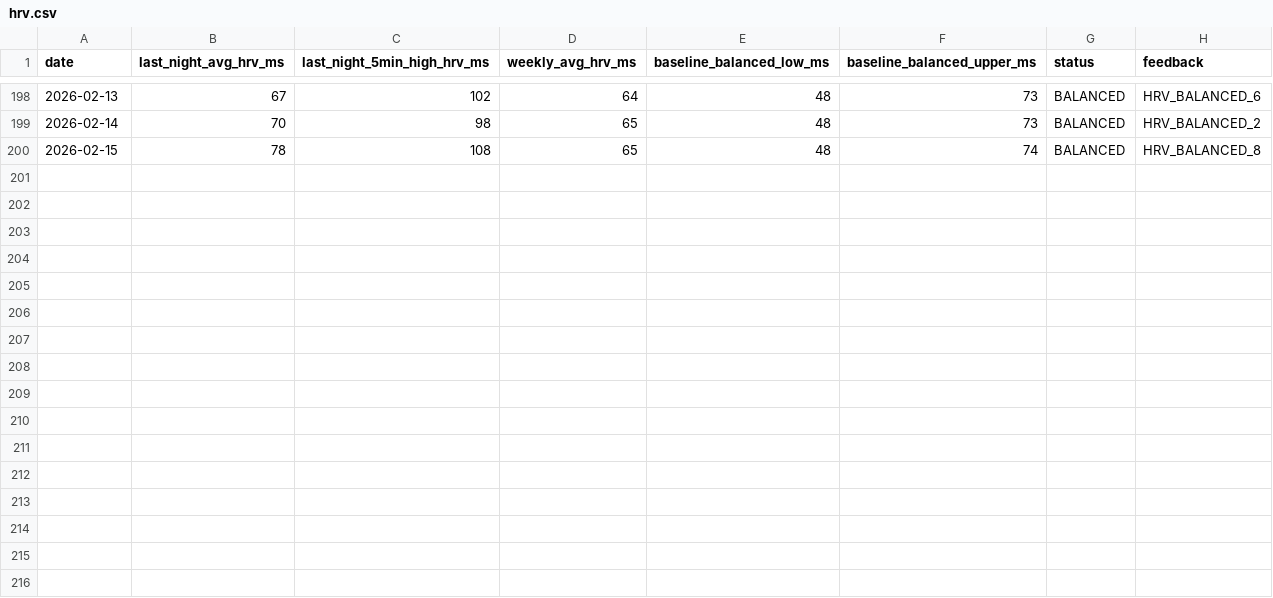
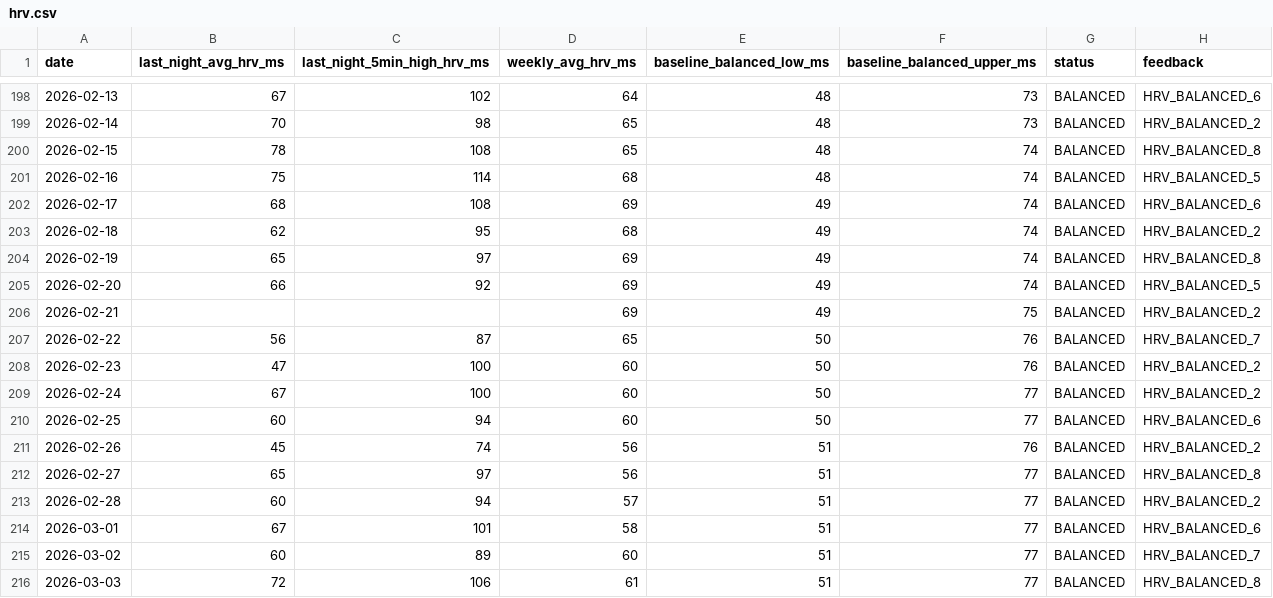
Before and after one commit to pedrodbsa/routine, a CSV file: data/hrv.csv, drawn as a sheet; only a part is shown, gaps mark what is left out.

```diff
--- a/data/hrv.csv
+++ b/data/hrv.csv
@@ -200 +200,17 @@ date,last_night_avg_hrv_ms,last_night_5min_high_hrv_ms,weekly_avg_hrv_ms,baselin
 2026-02-15,78,108,65,48,74,BALANCED,HRV_BALANCED_8
+2026-02-16,75,114,68,48,74,BALANCED,HRV_BALANCED_5
+2026-02-17,68,108,69,49,74,BALANCED,HRV_BALANCED_6
+2026-02-18,62,95,68,49,74,BALANCED,HRV_BALANCED_2
+2026-02-19,65,97,69,49,74,BALANCED,HRV_BALANCED_8
+2026-02-20,66,92,69,49,74,BALANCED,HRV_BALANCED_5
+2026-02-21,,,69,49,75,BALANCED,HRV_BALANCED_2
+2026-02-22,56,87,65,50,76,BALANCED,HRV_BALANCED_7
+2026-02-23,47,100,60,50,76,BALANCED,HRV_BALANCED_2
+2026-02-24,67,100,60,50,77,BALANCED,HRV_BALANCED_2
+2026-02-25,60,94,60,50,77,BALANCED,HRV_BALANCED_6
+2026-02-26,45,74,56,51,76,BALANCED,HRV_BALANCED_2
+2026-02-27,65,97,56,51,77,BALANCED,HRV_BALANCED_8
+2026-02-28,60,94,57,51,77,BALANCED,HRV_BALANCED_2
+2026-03-01,67,101,58,51,77,BALANCED,HRV_BALANCED_6
+2026-03-02,60,89,60,51,77,BALANCED,HRV_BALANCED_7
+2026-03-03,72,106,61,51,77,BALANCED,HRV_BALANCED_8
```
Also changed, not shown: data/activities.csv, data/body_battery.csv, 34 other files.
